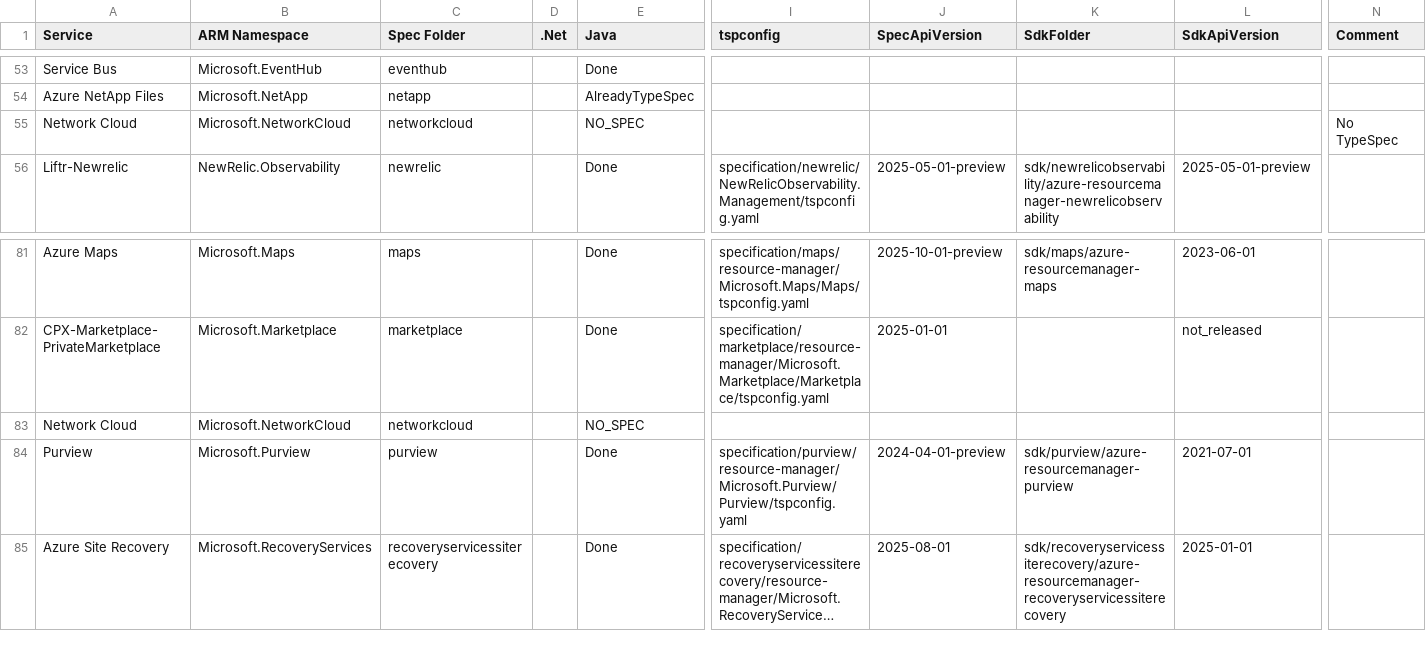
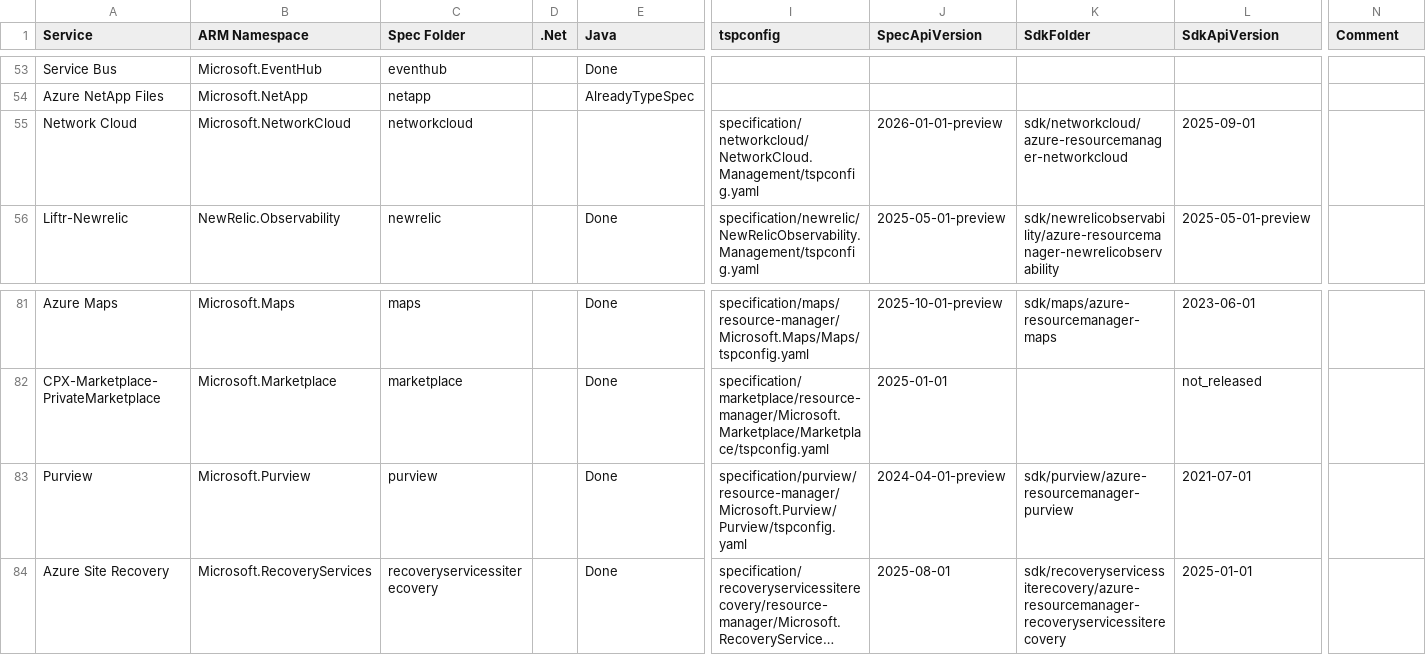
Before and after one commit to weidongxu-microsoft/typespec-sdk-releases, a CSV file: releases.csv, drawn as a sheet; only a part is shown, gaps mark what is left out; long unchanged cells end in …; rows hold the shown columns only; the diff names each change by its address in the sheet, - before the commit and + after, or states it on an @@ line.

```diff
--- a/releases.csv
+++ b/releases.csv
-E55 (Java): NO_SPEC
+E55 (Java): (empty)
-I55 (tspconfig): (empty)
+I55 (tspconfig): specification/networkcloud/NetworkCloud.Management/tspconfig.yaml
-J55 (SpecApiVersion): (empty)
+J55 (SpecApiVersion): 2026-01-01-preview
-K55 (SdkFolder): (empty)
+K55 (SdkFolder): sdk/networkcloud/azure-resourcemanager-networkcloud
-L55 (SdkApiVersion): (empty)
+L55 (SdkApiVersion): 2025-09-01
-N55 (Comment): No TypeSpec
+N55 (Comment): (empty)
-row 83: Network Cloud | Microsoft.NetworkCloud | networkcloud |  | NO_SPEC
```
